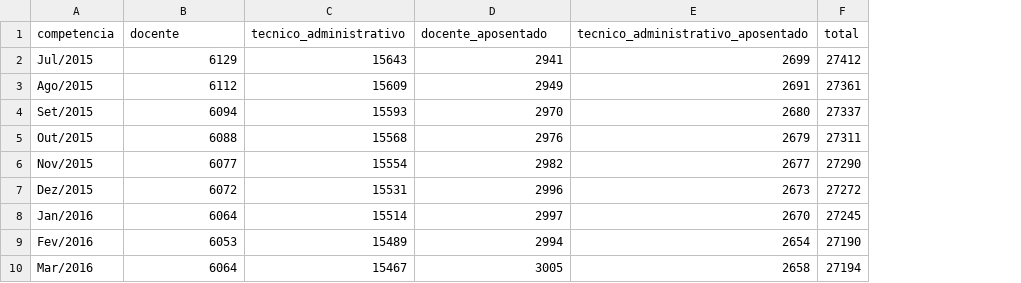
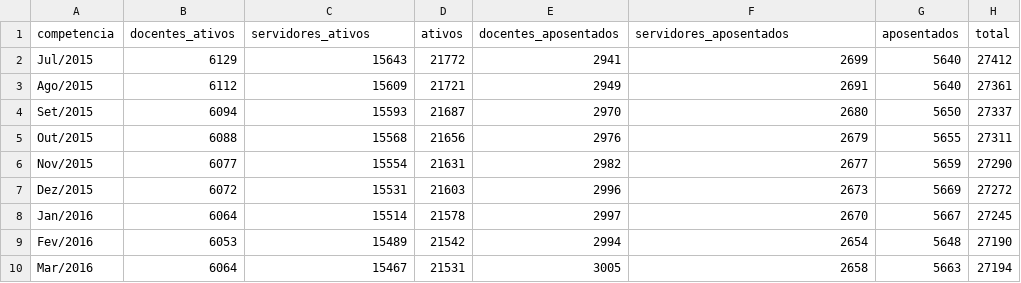
Before and after one commit to matheusdochapeu-hub/transparencia-usp, a CSV file: docs/data/csv/totais.csv, drawn as a sheet; only a part is shown; addresses are those after the commit; the diff names each change by its address in the sheet, - before the commit and + after, or states it on an @@ line.

Commit message:
Separa ativos e aposentados em todo o painel
- Seletor de populacao no topo (Ativos, Aposentados, Todos), com Ativos como padrao
- Categorias, detalhe da categoria, comparador, ranking de mudancas, correlacoes e dados respeitam a populacao escolhida
- Cartoes de categoria e efetivo por campus mostram ativos e aposentados separadamente
- Build passa a gerar cards, movers, changes e CSVs por populacao
- Funcao Estrutura permanece restrita a servidores ativos, com aviso na tela
- Nota sobre Tempo USP de aposentados (portal agrupa todos em 'ate 05 anos')

```diff
--- a/docs/data/csv/totais.csv
+++ b/docs/data/csv/totais.csv
+column D (ativos), rows 2-10: 21772 | 21721 | 21687 | 21656 | 21631 | 21603 | 21578 | 21542 | 21531
+column G (aposentados), rows 2-10: 5640 | 5640 | 5650 | 5655 | 5659 | 5669 | 5667 | 5648 | 5663
-B1: docente
+B1: docentes_ativos
-C1: tecnico_administrativo
+C1: servidores_ativos
-E1: docente_aposentado
+E1: docentes_aposentados
-F1: tecnico_administrativo_aposentado
+F1: servidores_aposentados
```
Also changed, not shown: 39 other files.
